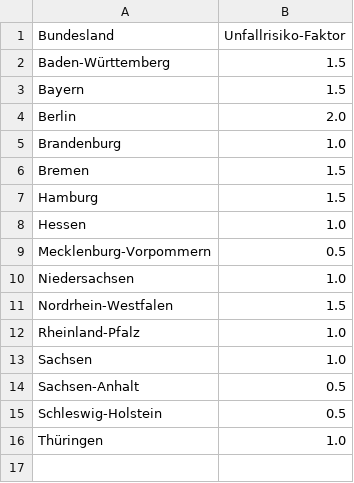
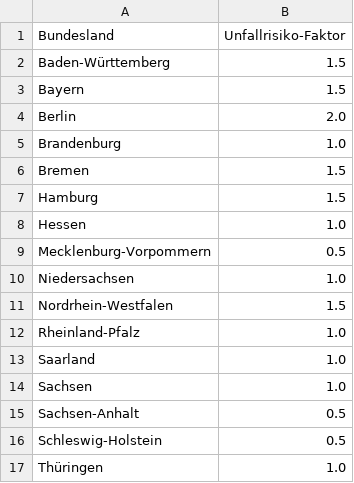
Before and after one commit to SinaReidenbach/InsurancePremium, a CSV file: src/main/resources/region1_accident_risk.csv, drawn as a sheet; the diff names each change by its address in the sheet, - before the commit and + after, or states it on an @@ line.

```diff
--- a/src/main/resources/region1_accident_risk.csv
+++ b/src/main/resources/region1_accident_risk.csv
+row 13: Saarland | 1.0
```
Also changed, not shown: 24 other files.
